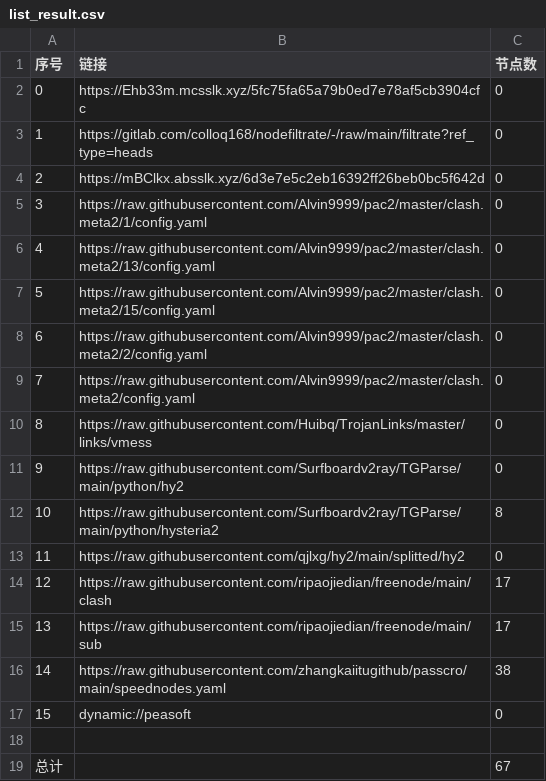
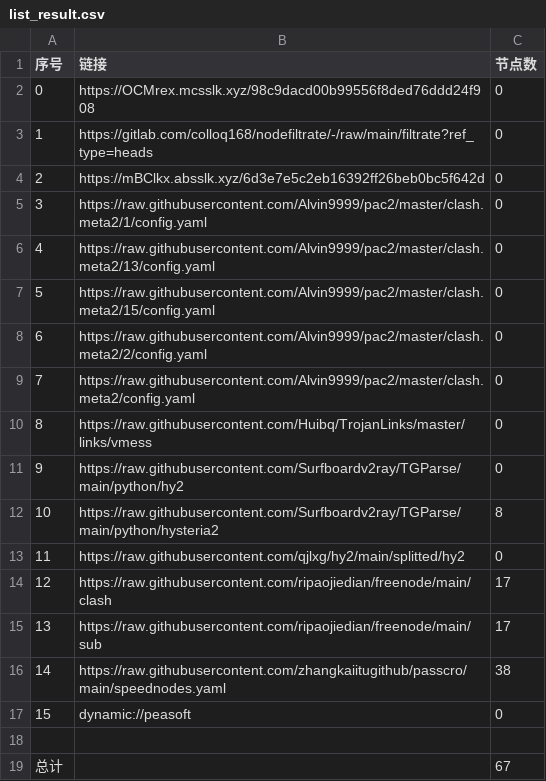
Before and after one commit to q291581201/NoMoreWalls, a CSV file: list_result.csv, drawn as a sheet.

```diff
--- a/list_result.csv
+++ b/list_result.csv
@@ -1,3 +1,3 @@
 序号,链接,节点数
-0,https://Ehb33m.mcsslk.xyz/5fc75fa65a79b0ed7e78af5cb3904cfc,0
+0,https://OCMrex.mcsslk.xyz/98c9dacd00b99556f8ded76ddd24f908,0
 1,https://gitlab.com/colloq168/nodefiltrate/-/raw/main/filtrate?ref_type=heads,0
```
Also changed, not shown: 3 other files.
